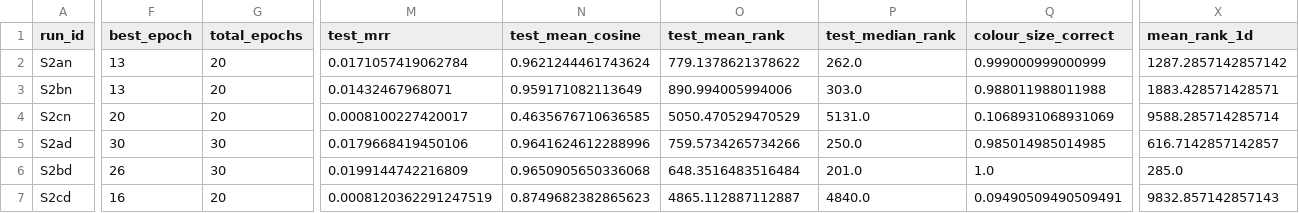
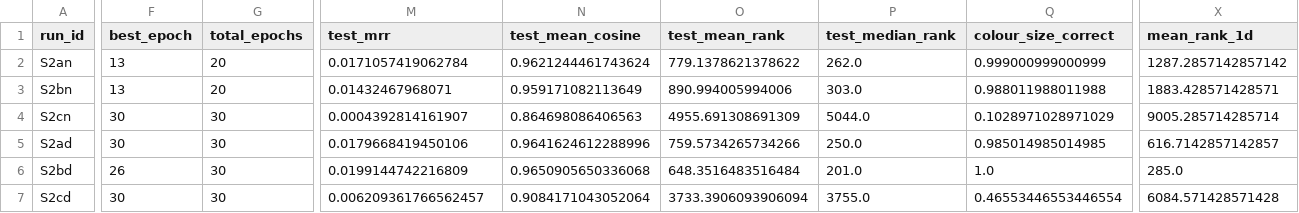
Before and after one commit to Rylie-KIM/uob-ds-intro-to-ai-final-cw-2026, a CSV file: src/pipelines/results/metrics/type-b/prediction-s2-normalised/test_results_s2_normed.csv, drawn as a sheet; only a part is shown, gaps mark what is left out; the diff covers the shown part only; the diff names each change by its address in the sheet, - before the commit and + after, or states it on an @@ line.

```diff
--- a/src/pipelines/results/metrics/type-b/prediction-s2-normalised/test_results_s2_normed.csv
+++ b/src/pipelines/results/metrics/type-b/prediction-s2-normalised/test_results_s2_normed.csv
-F4 (best_epoch): 20
+F4 (best_epoch): 30
-G4 (total_epochs): 20
+G4 (total_epochs): 30
-M4 (test_mrr): 0.0008100227420017
+M4 (test_mrr): 0.0004392814161907
-N4 (test_mean_cosine): 0.4635676710636585
+N4 (test_mean_cosine): 0.864698086406563
-O4 (test_mean_rank): 5050.470529470529
+O4 (test_mean_rank): 4955.691308691309
-P4 (test_median_rank): 5131.0
+P4 (test_median_rank): 5044.0
-Q4 (colour_size_correct): 0.1068931068931069
+Q4 (colour_size_correct): 0.1028971028971029
-X4 (mean_rank_1d): 9588.285714285714
+X4 (mean_rank_1d): 9005.285714285714
-F7 (best_epoch): 16
+F7 (best_epoch): 30
-G7 (total_epochs): 20
+G7 (total_epochs): 30
-M7 (test_mrr): 0.0008120362291247519
+M7 (test_mrr): 0.006209361766562457
-N7 (test_mean_cosine): 0.8749682382865623
+N7 (test_mean_cosine): 0.9084171043052064
-O7 (test_mean_rank): 4865.112887112887
+O7 (test_mean_rank): 3733.3906093906094
-P7 (test_median_rank): 4840.0
+P7 (test_median_rank): 3755.0
-Q7 (colour_size_correct): 0.09490509490509491
+Q7 (colour_size_correct): 0.46553446553446554
-X7 (mean_rank_1d): 9832.857142857143
+X7 (mean_rank_1d): 6084.571428571428
```
Also changed, not shown: 29 edited cells elsewhere in this file, src/pipelines/results/metrics/type-b/prediction-combined/combined_results.csv, src/pipelines/results/metrics/type-b/prediction-s2-normalised/s2cd_test_predictions.csv, 44 other files.
